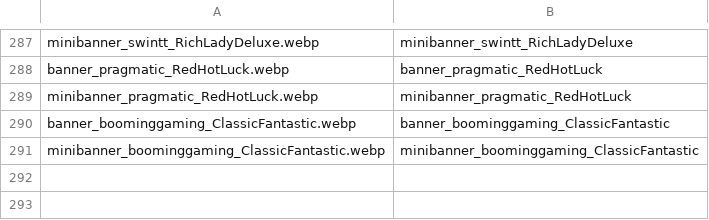
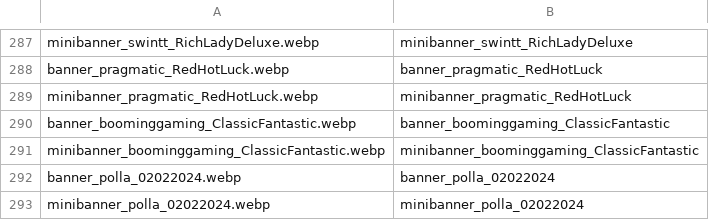
Before and after one commit to tecnodata2015/slots, a CSV file: sliders.csv, drawn as a sheet; only a part is shown, gaps mark what is left out; the diff names each change by its address in the sheet, - before the commit and + after, or states it on an @@ line.

Commit message:
actu7alizacion polla

```diff
--- a/sliders.csv
+++ b/sliders.csv
+row 292: banner_polla_02022024.webp | banner_polla_02022024
+row 293: minibanner_polla_02022024.webp | minibanner_polla_02022024
```
Also changed, not shown: 2 other files.
